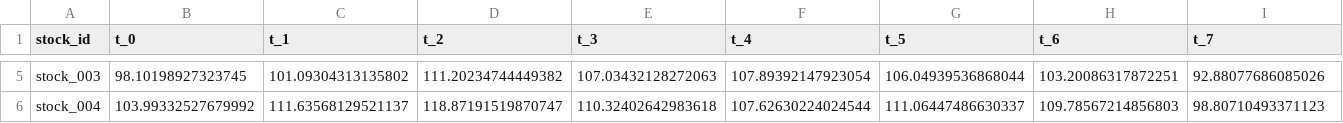
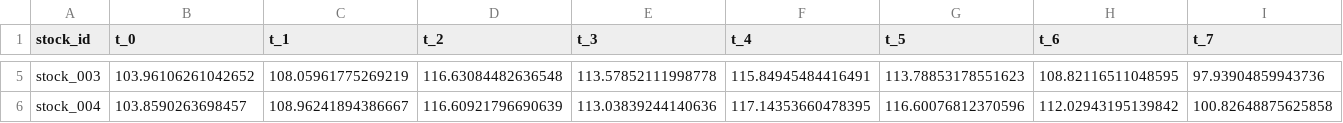
Before and after one commit to giraffeiscute/FactorMarketRL, a CSV file: toy_ff_generator/outputs/bear_5_10_price.csv, drawn as a sheet; only a part is shown, gaps mark what is left out; the diff covers the shown part only; the diff names each change by its address in the sheet, - before the commit and + after, or states it on an @@ line.

```diff
--- a/toy_ff_generator/outputs/bear_5_10_price.csv
+++ b/toy_ff_generator/outputs/bear_5_10_price.csv
-B5 (t_0): 98.10198927323745
+B5 (t_0): 103.96106261042652
-C5 (t_1): 101.09304313135802
+C5 (t_1): 108.05961775269219
-D5 (t_2): 111.20234744449382
+D5 (t_2): 116.63084482636548
-E5 (t_3): 107.03432128272063
+E5 (t_3): 113.57852111998778
-F5 (t_4): 107.89392147923054
+F5 (t_4): 115.84945484416491
-G5 (t_5): 106.04939536868044
+G5 (t_5): 113.78853178551623
-H5 (t_6): 103.20086317872251
+H5 (t_6): 108.82116511048595
-I5 (t_7): 92.88077686085026
+I5 (t_7): 97.93904859943736
-B6 (t_0): 103.99332527679992
+B6 (t_0): 103.8590263698457
-C6 (t_1): 111.63568129521137
+C6 (t_1): 108.96241894386667
-D6 (t_2): 118.87191519870747
+D6 (t_2): 116.60921796690639
-E6 (t_3): 110.32402642983618
+E6 (t_3): 113.03839244140636
-F6 (t_4): 107.62630224024544
+F6 (t_4): 117.14353660478395
-G6 (t_5): 111.06447486630337
+G6 (t_5): 116.60076812370596
-H6 (t_6): 109.78567214856803
+H6 (t_6): 112.02943195139842
-I6 (t_7): 98.80710493371123
+I6 (t_7): 100.82648875625858
```
Also changed, not shown: 34 edited cells elsewhere in this file, toy_ff_generator/outputs/bear_5_10_panel_long.csv, 9 other files.
